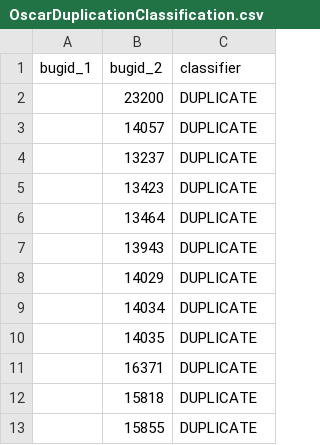
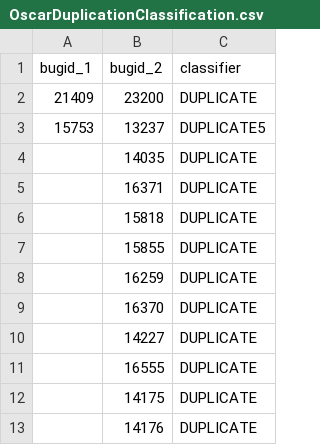
Before and after one commit to vandia/BugDuplicationDetection, a CSV file: data_in/OscarDuplicationClassification.csv, drawn as a sheet; only a part is shown; the shorter side is filled out with more unchanged rows; the diff covers the shown part only.

```diff
--- a/data_in/OscarDuplicationClassification.csv
+++ b/data_in/OscarDuplicationClassification.csv
@@ -1,10 +1,4 @@
 bugid_1,bugid_2,classifier
-,23200,DUPLICATE
-,14057,DUPLICATE
-,13237,DUPLICATE
-,13423,DUPLICATE
-,13464,DUPLICATE
-,13943,DUPLICATE
-,14029,DUPLICATE
-,14034,DUPLICATE
+21409,23200,DUPLICATE
+15753,13237,DUPLICATE5
 ,14035,DUPLICATE
```
Also changed, not shown: 4 removed rows and 20 edited cells elsewhere in this file, data_in/OscarBugDetails.csv, 3 other files.
